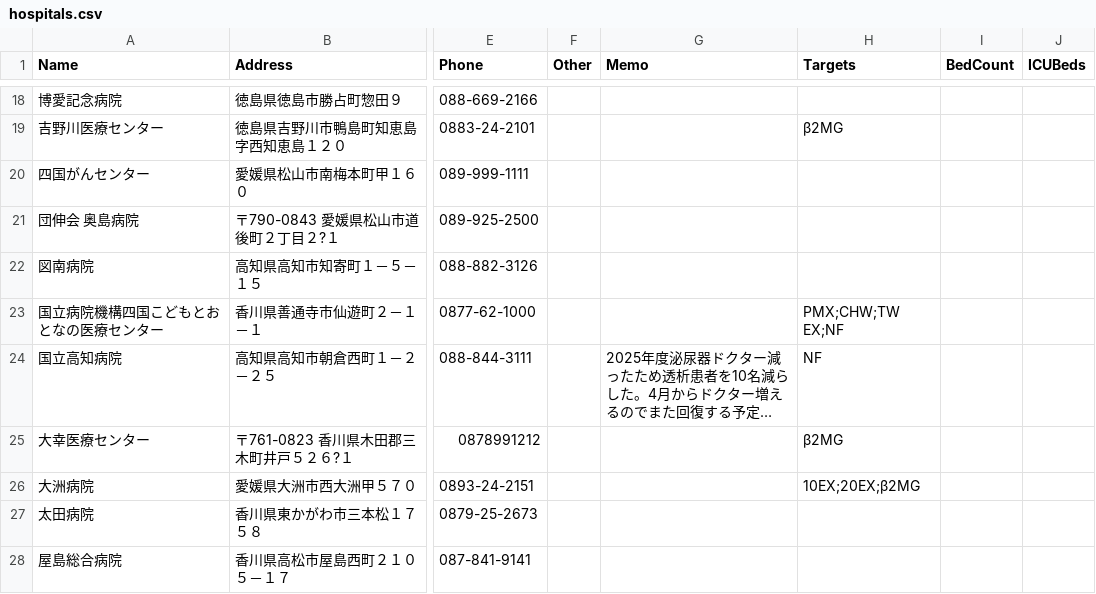
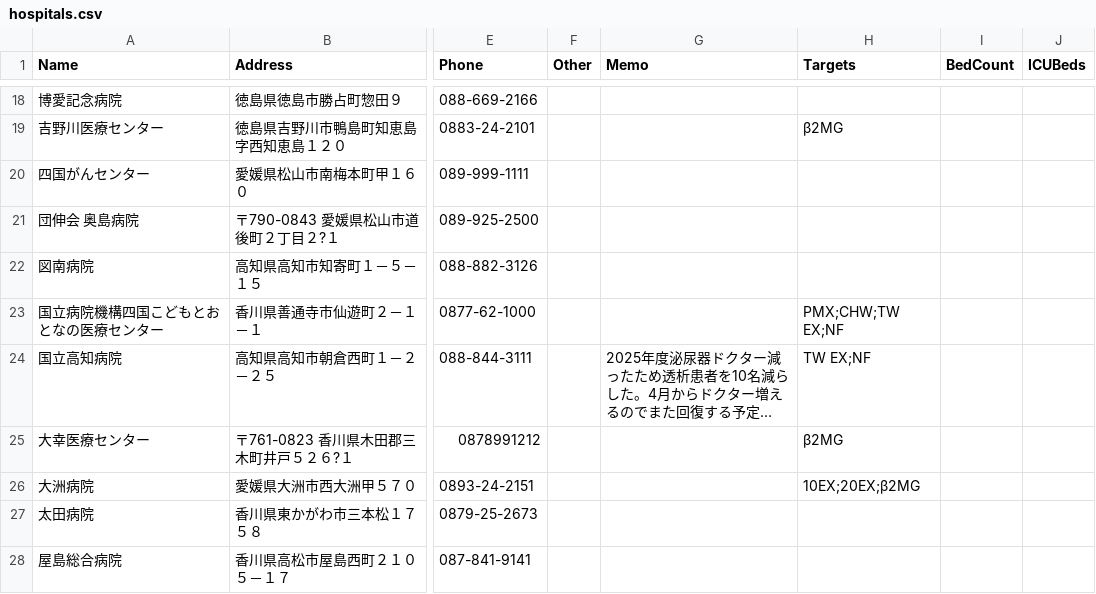
Before and after one commit to namishi9999-dot/hospital-manager, a CSV file: hospitals.csv, drawn as a sheet; only a part is shown, gaps mark what is left out; long unchanged cells end in …; the diff names each change by its address in the sheet, - before the commit and + after, or states it on an @@ line.

Commit message:
Update hospitals.csv

```diff
--- a/hospitals.csv
+++ b/hospitals.csv
-H24 (Targets): NF
+H24 (Targets): TW EX;NF
```
